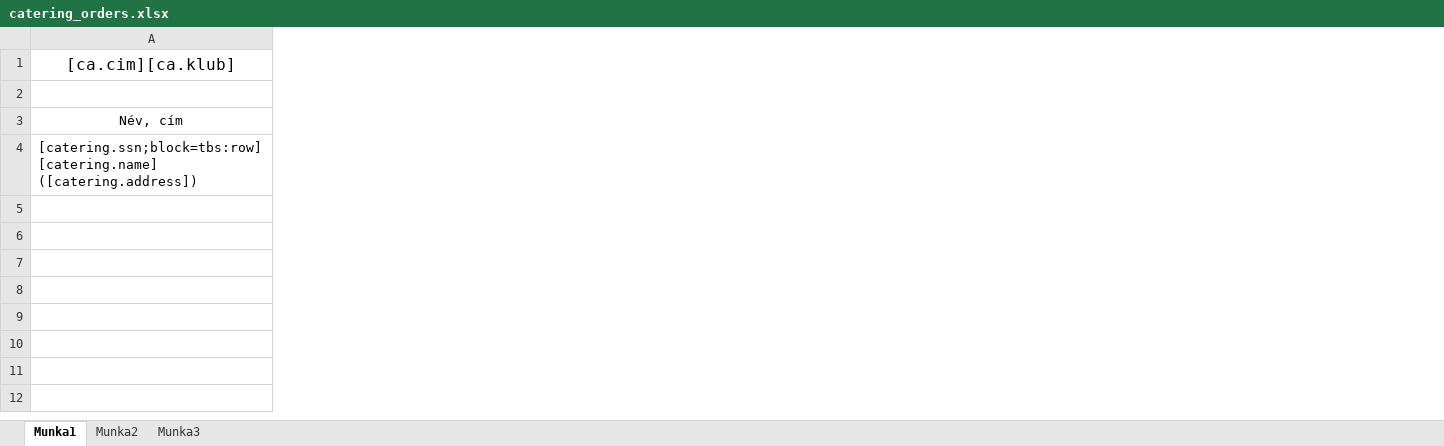
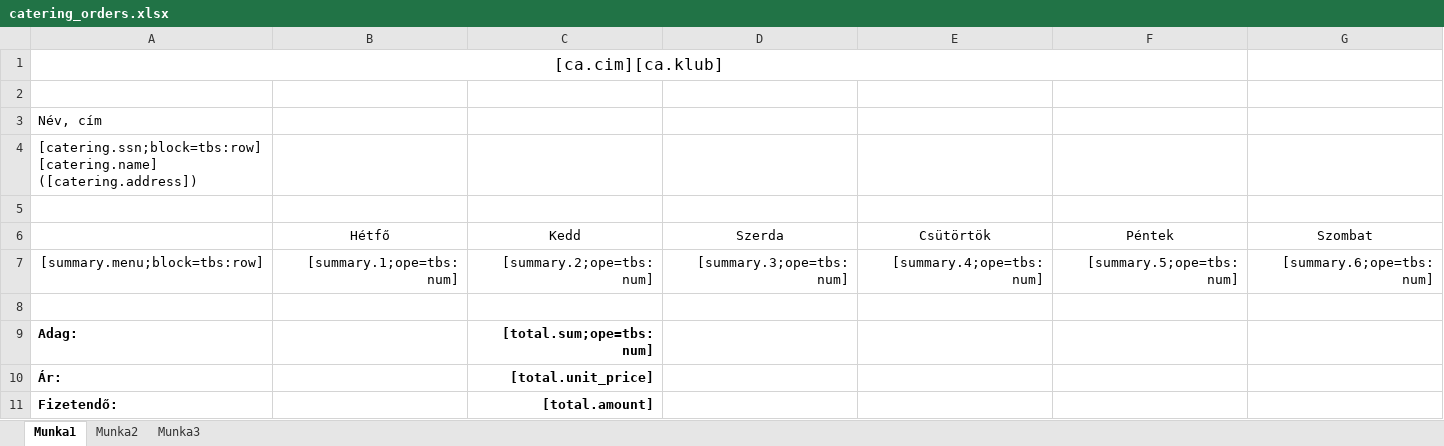
Before and after one commit to mbence/csaladsegito, an Excel workbook: src/JCSGYK/AdminBundle/Resources/public/reports/catering_orders.xlsx, sheet Munka1, drawn as a sheet; only a part is shown; values as stored, in another font and other column widths than the file's, no borders; removed rows and columns are numbered as before the commit, all else as after; rows hold the shown columns only; the diff covers the shown part only; the diff names each change by its address in the sheet, - before the commit and + after, or states it on an @@ line.

Commit message:
Weekly orders report with summary

```diff
--- a/src/JCSGYK/AdminBundle/Resources/public/reports/catering_orders.xlsx (sheet Munka1)
+++ b/src/JCSGYK/AdminBundle/Resources/public/reports/catering_orders.xlsx (sheet Munka1)
+column B, empty
+column C, empty
+column D, empty
+column E, empty
+column F, empty
+column G, empty
-A1:F1 merged
+A1:F1 merged
-A3 alignment: center
+A3 alignment: left
+row 5: (empty)
+row 6:  | Hétfő | Kedd | Szerda | Csütörtök | Péntek | Szombat
+row 7: [summary.menu;block=tbs:row] | [summary.1;ope=tbs:num] | [summary.2;ope=tbs:num] | [summary.3;ope=tbs:num] | [summary.4;ope=tbs:num] | [summary.5;ope=tbs:num] | [summary.6;ope=tbs:num]
+row 8: (empty)
+row 9: Adag: |  | [total.sum;ope=tbs:num]
+row 10: Ár: |  | [total.unit_price]
+row 11: Fizetendő: |  | [total.amount]
```
Also changed, not shown: 2 added columns elsewhere in this sheet, 3 other files.
